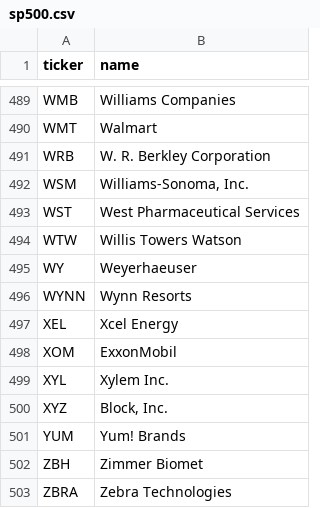
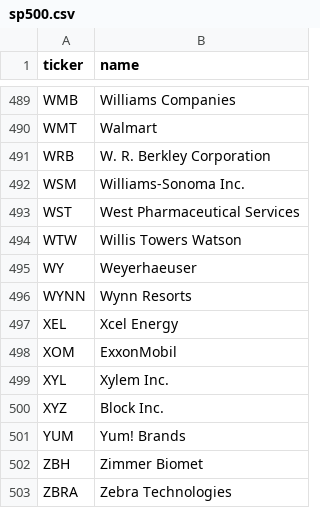
Before and after one commit to LastDay00/market-pulse, a CSV file: src/market_pulse/universe/data/sp500.csv, drawn as a sheet; only a part is shown, gaps mark what is left out; the diff covers the shown part only.

Commit message:
feat(universe): add 6 more indices — 688 tickers across 7 markets
Was limited to S&P 500 (503 tickers). User asked for broader coverage
to avoid always surfacing the same names.

Added:
- Nasdaq 100 (US tech, ~100 tickers, mostly overlaps S&P 500)
- CAC 40 (France large caps, .PA suffix)
- CAC Next 20 (France mid-large caps, .PA suffix)
- DAX 40 (Germany, .DE suffix)
- FTSE MIB (Italy, .MI suffix)
- IBEX 35 (Spain, .MC suffix)

After deduplication: 688 unique tickers across 7 indices.

Implementation:
- scripts/fetch_universes.py parses Wikipedia composition tables and
  normalizes tickers (handles 'EURONEXT PARIS: AC.PA' prefixes,
  prevents '.PA.PA' double-suffixing, strips commas from names)
- New load_universe(indices=None) loader combines all CSVs and
  deduplicates. None means 'load all'.
- __main__ now loads the full combined universe by default

```diff
--- a/src/market_pulse/universe/data/sp500.csv
+++ b/src/market_pulse/universe/data/sp500.csv
@@ -491,3 +491,3 @@ WMT,Walmart
 WRB,W. R. Berkley Corporation
-WSM,"Williams-Sonoma, Inc."
+WSM,Williams-Sonoma Inc.
 WST,West Pharmaceutical Services
@@ -499,3 +499,3 @@ XOM,ExxonMobil
 XYL,Xylem Inc.
-XYZ,"Block, Inc."
+XYZ,Block Inc.
 YUM,Yum! Brands
```
Also changed, not shown: 10 edited cells elsewhere in this file, 9 other files.
